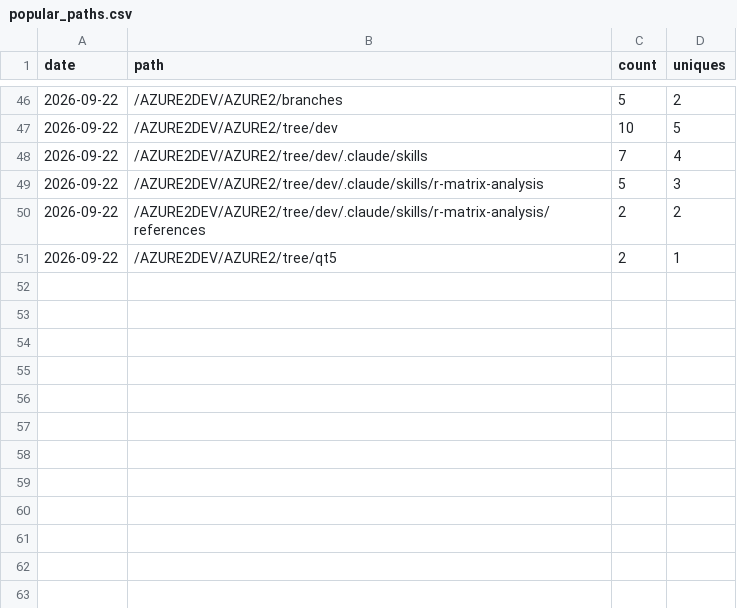
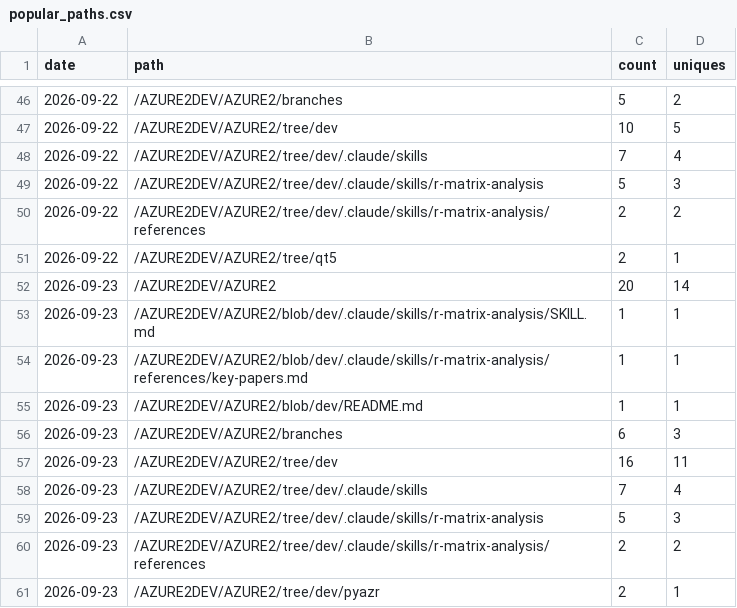
Before and after one commit to AZURE2DEV/AZURE2, a CSV file: traffic/popular_paths.csv, drawn as a sheet; only a part is shown, gaps mark what is left out; the diff names each change by its address in the sheet, - before the commit and + after, or states it on an @@ line.

```diff
--- a/traffic/popular_paths.csv
+++ b/traffic/popular_paths.csv
+row 52: 2026-09-23 | /AZURE2DEV/AZURE2 | 20 | 14
+row 53: 2026-09-23 | /AZURE2DEV/AZURE2/blob/dev/.claude/skills/r-matrix-analysis/SKILL.md | 1 | 1
+row 54: 2026-09-23 | /AZURE2DEV/AZURE2/blob/dev/.claude/skills/r-matrix-analysis/references/key-papers.md | 1 | 1
+row 55: 2026-09-23 | /AZURE2DEV/AZURE2/blob/dev/README.md | 1 | 1
+row 56: 2026-09-23 | /AZURE2DEV/AZURE2/branches | 6 | 3
+row 57: 2026-09-23 | /AZURE2DEV/AZURE2/tree/dev | 16 | 11
+row 58: 2026-09-23 | /AZURE2DEV/AZURE2/tree/dev/.claude/skills | 7 | 4
+row 59: 2026-09-23 | /AZURE2DEV/AZURE2/tree/dev/.claude/skills/r-matrix-analysis | 5 | 3
+row 60: 2026-09-23 | /AZURE2DEV/AZURE2/tree/dev/.claude/skills/r-matrix-analysis/references | 2 | 2
+row 61: 2026-09-23 | /AZURE2DEV/AZURE2/tree/dev/pyazr | 2 | 1
```
Also changed, not shown: traffic/clones.csv, traffic/downloads.csv, 3 other files.
